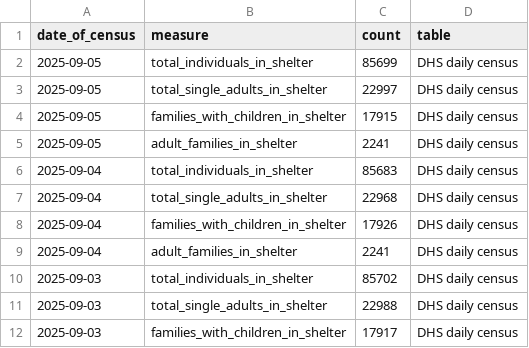
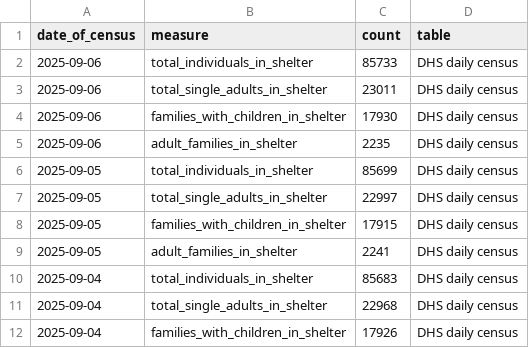
Before and after one commit to anesta95/nyc_shelter_count, a CSV file: data/dhs_daily_report_open_data_nyc_socrata.csv, drawn as a sheet; only a part is shown; the shorter side is filled out with more unchanged rows.

```diff
--- a/data/dhs_daily_report_open_data_nyc_socrata.csv
+++ b/data/dhs_daily_report_open_data_nyc_socrata.csv
@@ -1,2 +1,6 @@
 date_of_census,measure,count,table
+2025-09-06,total_individuals_in_shelter,85733,DHS daily census
+2025-09-06,total_single_adults_in_shelter,23011,DHS daily census
+2025-09-06,families_with_children_in_shelter,17930,DHS daily census
+2025-09-06,adult_families_in_shelter,2235,DHS daily census
 2025-09-05,total_individuals_in_shelter,85699,DHS daily census
```
Also changed, not shown: 1 other file.
